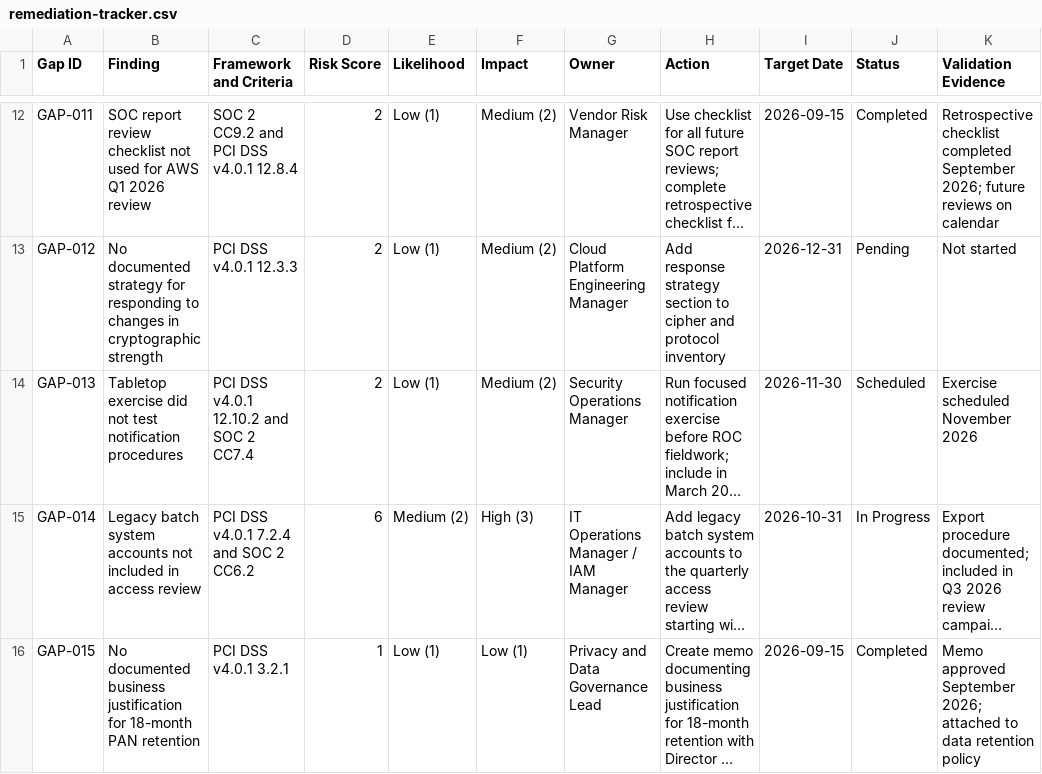
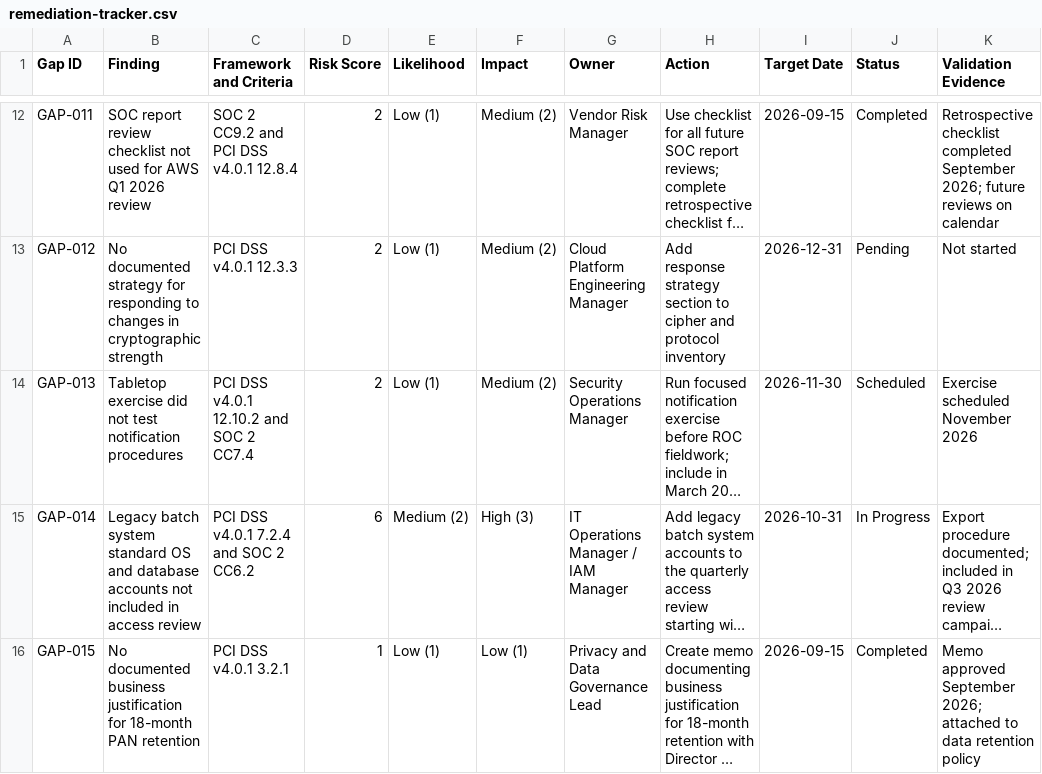
Before and after one commit to Josephkamara/audit-defense-portfolio, a CSV file: projects/payment-processor-compliance-program/05-gap-analysis/remediation-tracker.csv, drawn as a sheet; only a part is shown, gaps mark what is left out; long unchanged cells end in …; the diff names each change by its address in the sheet, - before the commit and + after, or states it on an @@ line.

```diff
--- a/projects/payment-processor-compliance-program/05-gap-analysis/remediation-tracker.csv
+++ b/projects/payment-processor-compliance-program/05-gap-analysis/remediation-tracker.csv
-B15 (Finding): …batch system accounts not…
+B15 (Finding): …batch system standard OS and database accounts not…
```
Also changed, not shown: projects/payment-processor-compliance-program/02-control-matrix/unified-control-matrix.csv, projects/payment-processor-compliance-program/04-evidence/pbc-request-list.csv, 22 other files.
